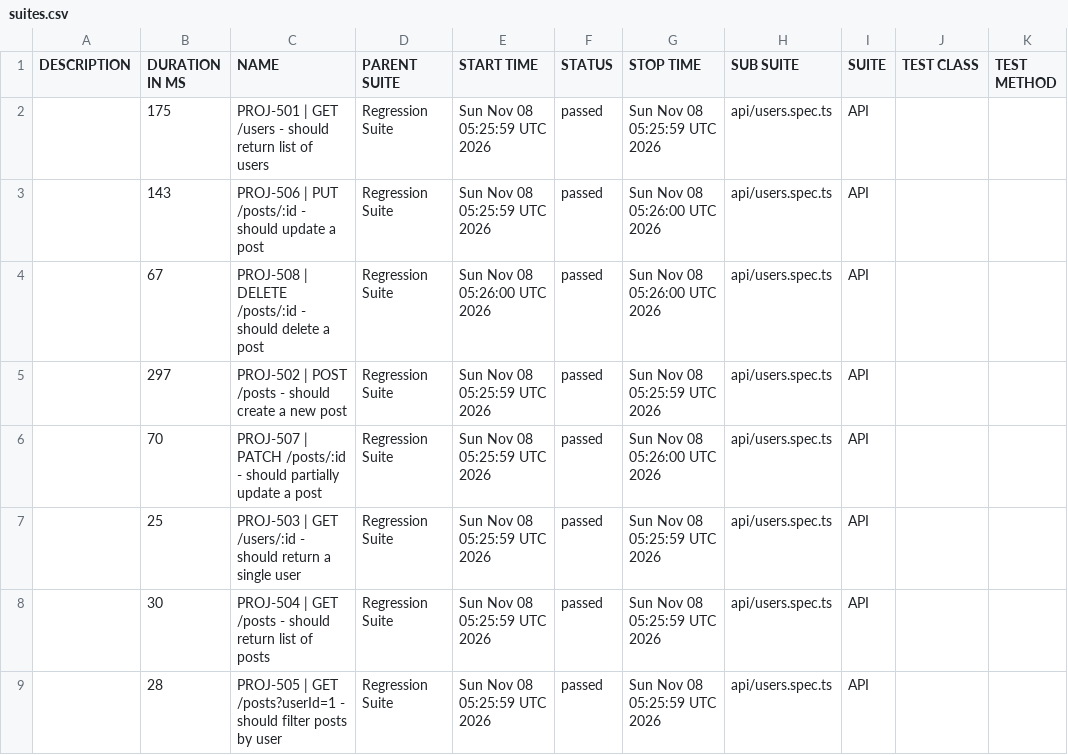
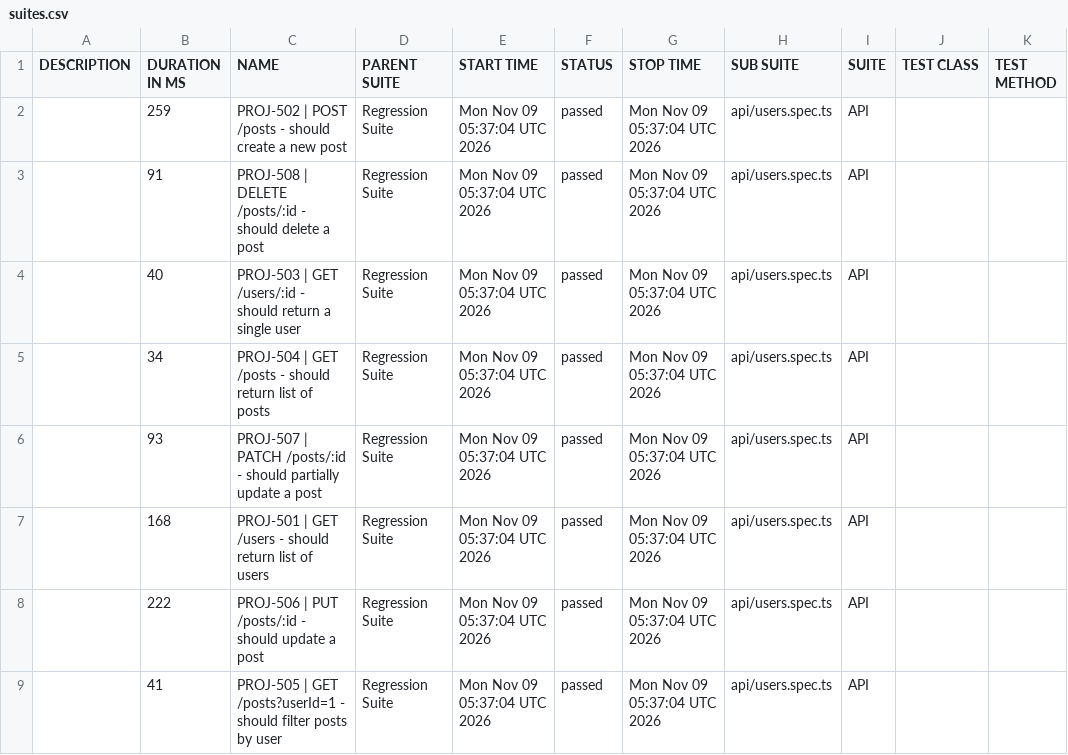
Before and after one commit to aswinrajmk/playwright-ui-framework, a CSV file: regression/data/suites.csv, drawn as a sheet.

```diff
--- a/regression/data/suites.csv
+++ b/regression/data/suites.csv
@@ -1,9 +1,9 @@
 "DESCRIPTION","DURATION IN MS","NAME","PARENT SUITE","START TIME","STATUS","STOP TIME","SUB SUITE","SUITE","TEST CLASS","TEST METHOD"
-"","175","PROJ-501 | GET /users - should return list of users","Regression Suite","Sun Nov 08 05:25:59 UTC 2026","passed","Sun Nov 08 05:25:59 UTC 2026","api/users.spec.ts","API","",""
-"","143","PROJ-506 | PUT /posts/:id - should update a post","Regression Suite","Sun Nov 08 05:25:59 UTC 2026","passed","Sun Nov 08 05:26:00 UTC 2026","api/users.spec.ts","API","",""
-"","67","PROJ-508 | DELETE /posts/:id - should delete a post","Regression Suite","Sun Nov 08 05:26:00 UTC 2026","passed","Sun Nov 08 05:26:00 UTC 2026","api/users.spec.ts","API","",""
-"","297","PROJ-502 | POST /posts - should create a new post","Regression Suite","Sun Nov 08 05:25:59 UTC 2026","passed","Sun Nov 08 05:25:59 UTC 2026","api/users.spec.ts","API","",""
-"","70","PROJ-507 | PATCH /posts/:id - should partially update a post","Regression Suite","Sun Nov 08 05:25:59 UTC 2026","passed","Sun Nov 08 05:26:00 UTC 2026","api/users.spec.ts","API","",""
-"","25","PROJ-503 | GET /users/:id - should return a single user","Regression Suite","Sun Nov 08 05:25:59 UTC 2026","passed","Sun Nov 08 05:25:59 UTC 2026","api/users.spec.ts","API","",""
-"","30","PROJ-504 | GET /posts - should return list of posts","Regression Suite","Sun Nov 08 05:25:59 UTC 2026","passed","Sun Nov 08 05:25:59 UTC 2026","api/users.spec.ts","API","",""
-"","28","PROJ-505 | GET /posts?userId=1 - should filter posts by user","Regression Suite","Sun Nov 08 05:25:59 UTC 2026","passed","Sun Nov 08 05:25:59 UTC 2026","api/users.spec.ts","API","",""
+"","259","PROJ-502 | POST /posts - should create a new post","Regression Suite","Mon Nov 09 05:37:04 UTC 2026","passed","Mon Nov 09 05:37:04 UTC 2026","api/users.spec.ts","API","",""
+"","91","PROJ-508 | DELETE /posts/:id - should delete a post","Regression Suite","Mon Nov 09 05:37:04 UTC 2026","passed","Mon Nov 09 05:37:04 UTC 2026","api/users.spec.ts","API","",""
+"","40","PROJ-503 | GET /users/:id - should return a single user","Regression Suite","Mon Nov 09 05:37:04 UTC 2026","passed","Mon Nov 09 05:37:04 UTC 2026","api/users.spec.ts","API","",""
+"","34","PROJ-504 | GET /posts - should return list of posts","Regression Suite","Mon Nov 09 05:37:04 UTC 2026","passed","Mon Nov 09 05:37:04 UTC 2026","api/users.spec.ts","API","",""
+"","93","PROJ-507 | PATCH /posts/:id - should partially update a post","Regression Suite","Mon Nov 09 05:37:04 UTC 2026","passed","Mon Nov 09 05:37:04 UTC 2026","api/users.spec.ts","API","",""
+"","168","PROJ-501 | GET /users - should return list of users","Regression Suite","Mon Nov 09 05:37:04 UTC 2026","passed","Mon Nov 09 05:37:04 UTC 2026","api/users.spec.ts","API","",""
+"","222","PROJ-506 | PUT /posts/:id - should update a post","Regression Suite","Mon Nov 09 05:37:04 UTC 2026","passed","Mon Nov 09 05:37:04 UTC 2026","api/users.spec.ts","API","",""
+"","41","PROJ-505 | GET /posts?userId=1 - should filter posts by user","Regression Suite","Mon Nov 09 05:37:04 UTC 2026","passed","Mon Nov 09 05:37:04 UTC 2026","api/users.spec.ts","API","",""
```
Also changed, not shown: 38 other files.
